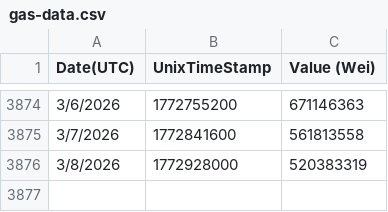
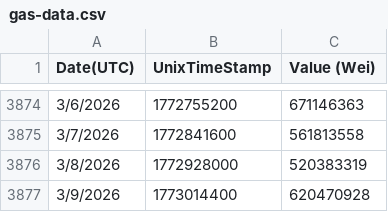
Before and after one commit to arielssv/dao-params, a CSV file: public/gas-data.csv, drawn as a sheet; only a part is shown, gaps mark what is left out.

```diff
--- a/public/gas-data.csv
+++ b/public/gas-data.csv
@@ -3876 +3876,2 @@
 "3/8/2026","1772928000","520383319"
+"3/9/2026","1773014400","620470928"
```
